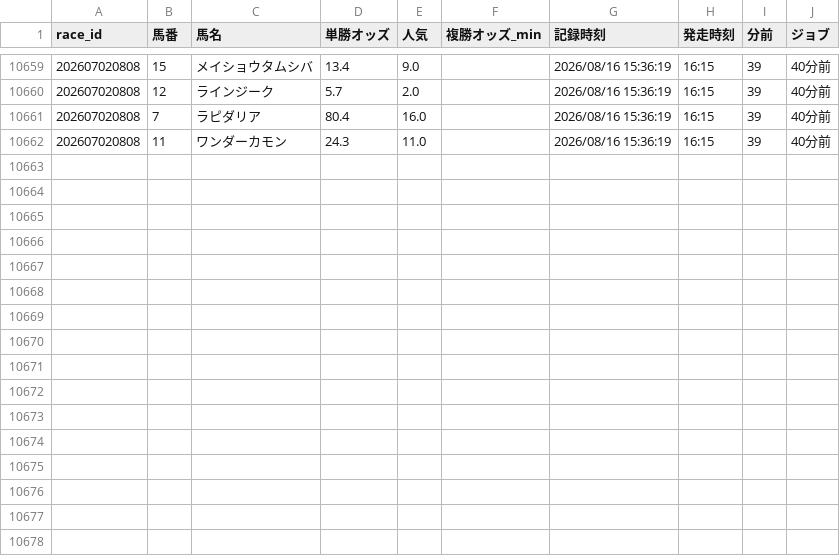
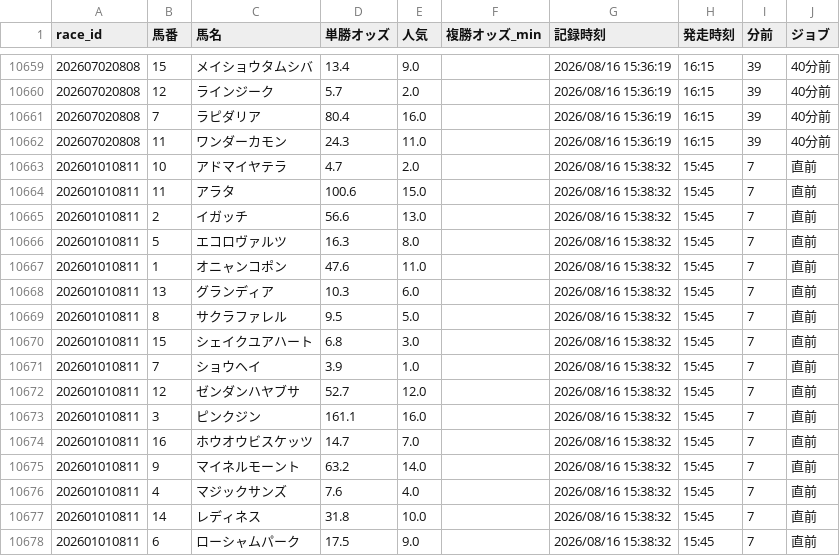
Before and after one commit to fu-ga306/keiba-ai, a CSV file: odds_history.csv, drawn as a sheet; only a part is shown, gaps mark what is left out; the diff names each change by its address in the sheet, - before the commit and + after, or states it on an @@ line.

```diff
--- a/odds_history.csv
+++ b/odds_history.csv
+row 10663: 202601010811 | 10 | アドマイヤテラ | 4.7 | 2.0 |  | 2026/08/16 15:38:32 | 15:45 | 7 | 直前
+row 10664: 202601010811 | 11 | アラタ | 100.6 | 15.0 |  | 2026/08/16 15:38:32 | 15:45 | 7 | 直前
+row 10665: 202601010811 | 2 | イガッチ | 56.6 | 13.0 |  | 2026/08/16 15:38:32 | 15:45 | 7 | 直前
+row 10666: 202601010811 | 5 | エコロヴァルツ | 16.3 | 8.0 |  | 2026/08/16 15:38:32 | 15:45 | 7 | 直前
+row 10667: 202601010811 | 1 | オニャンコポン | 47.6 | 11.0 |  | 2026/08/16 15:38:32 | 15:45 | 7 | 直前
+row 10668: 202601010811 | 13 | グランディア | 10.3 | 6.0 |  | 2026/08/16 15:38:32 | 15:45 | 7 | 直前
+row 10669: 202601010811 | 8 | サクラファレル | 9.5 | 5.0 |  | 2026/08/16 15:38:32 | 15:45 | 7 | 直前
+row 10670: 202601010811 | 15 | シェイクユアハート | 6.8 | 3.0 |  | 2026/08/16 15:38:32 | 15:45 | 7 | 直前
+row 10671: 202601010811 | 7 | ショウヘイ | 3.9 | 1.0 |  | 2026/08/16 15:38:32 | 15:45 | 7 | 直前
+row 10672: 202601010811 | 12 | ゼンダンハヤブサ | 52.7 | 12.0 |  | 2026/08/16 15:38:32 | 15:45 | 7 | 直前
+row 10673: 202601010811 | 3 | ピンクジン | 161.1 | 16.0 |  | 2026/08/16 15:38:32 | 15:45 | 7 | 直前
+row 10674: 202601010811 | 16 | ホウオウビスケッツ | 14.7 | 7.0 |  | 2026/08/16 15:38:32 | 15:45 | 7 | 直前
+row 10675: 202601010811 | 9 | マイネルモーント | 63.2 | 14.0 |  | 2026/08/16 15:38:32 | 15:45 | 7 | 直前
+row 10676: 202601010811 | 4 | マジックサンズ | 7.6 | 4.0 |  | 2026/08/16 15:38:32 | 15:45 | 7 | 直前
+row 10677: 202601010811 | 14 | レディネス | 31.8 | 10.0 |  | 2026/08/16 15:38:32 | 15:45 | 7 | 直前
+row 10678: 202601010811 | 6 | ローシャムパーク | 17.5 | 9.0 |  | 2026/08/16 15:38:32 | 15:45 | 7 | 直前
```
Also changed, not shown: prediction_record_v2.csv, today_bets.csv, 1 other file.
